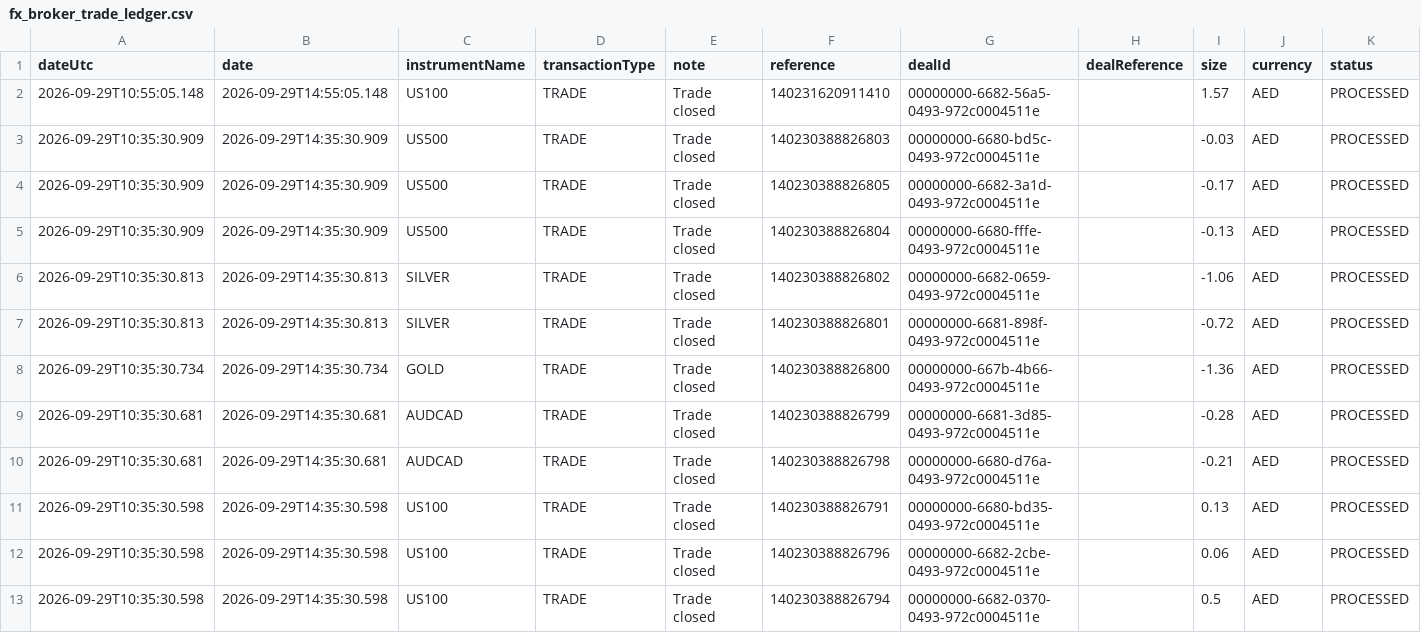
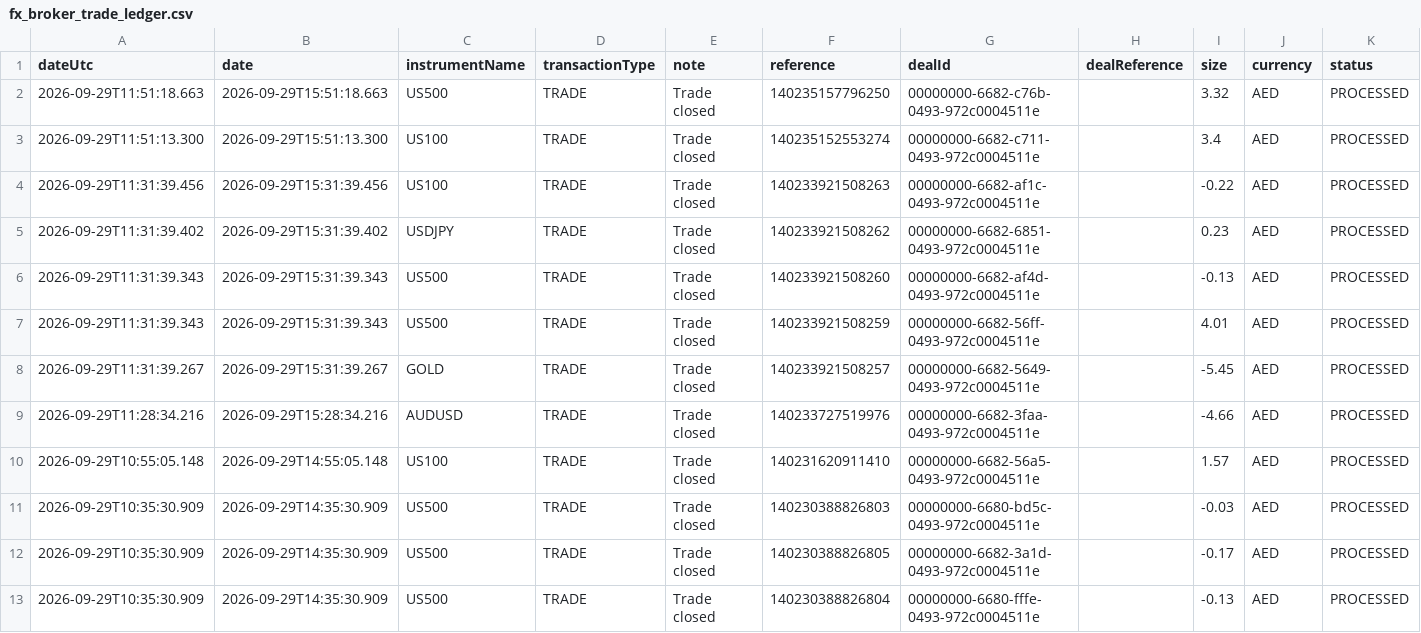
Before and after one commit to alameenahmed318-bit/capital.com-metal-trading-bot, a CSV file: fx_broker_trade_ledger.csv, drawn as a sheet; only a part is shown; the shorter side is filled out with more unchanged rows; rows hold the shown columns only; the diff names each change by its address in the sheet, - before the commit and + after, or states it on an @@ line.

```diff
--- a/fx_broker_trade_ledger.csv
+++ b/fx_broker_trade_ledger.csv
+row 2: 2026-09-29T11:51:18.663 | 2026-09-29T15:51:18.663 | US500 | TRADE | Trade closed | 140235157796250 | 00000000-6682-c76b-0493-972c0004511e |  | 3.32 | AED | PROCESSED
+row 3: 2026-09-29T11:51:13.300 | 2026-09-29T15:51:13.300 | US100 | TRADE | Trade closed | 140235152553274 | 00000000-6682-c711-0493-972c0004511e |  | 3.4 | AED | PROCESSED
+row 4: 2026-09-29T11:31:39.456 | 2026-09-29T15:31:39.456 | US100 | TRADE | Trade closed | 140233921508263 | 00000000-6682-af1c-0493-972c0004511e |  | -0.22 | AED | PROCESSED
+row 5: 2026-09-29T11:31:39.402 | 2026-09-29T15:31:39.402 | USDJPY | TRADE | Trade closed | 140233921508262 | 00000000-6682-6851-0493-972c0004511e |  | 0.23 | AED | PROCESSED
+row 6: 2026-09-29T11:31:39.343 | 2026-09-29T15:31:39.343 | US500 | TRADE | Trade closed | 140233921508260 | 00000000-6682-af4d-0493-972c0004511e |  | -0.13 | AED | PROCESSED
+row 7: 2026-09-29T11:31:39.343 | 2026-09-29T15:31:39.343 | US500 | TRADE | Trade closed | 140233921508259 | 00000000-6682-56ff-0493-972c0004511e |  | 4.01 | AED | PROCESSED
+row 8: 2026-09-29T11:31:39.267 | 2026-09-29T15:31:39.267 | GOLD | TRADE | Trade closed | 140233921508257 | 00000000-6682-5649-0493-972c0004511e |  | -5.45 | AED | PROCESSED
+row 9: 2026-09-29T11:28:34.216 | 2026-09-29T15:28:34.216 | AUDUSD | TRADE | Trade closed | 140233727519976 | 00000000-6682-3faa-0493-972c0004511e |  | -4.66 | AED | PROCESSED
```
Also changed, not shown: 5 other files.
